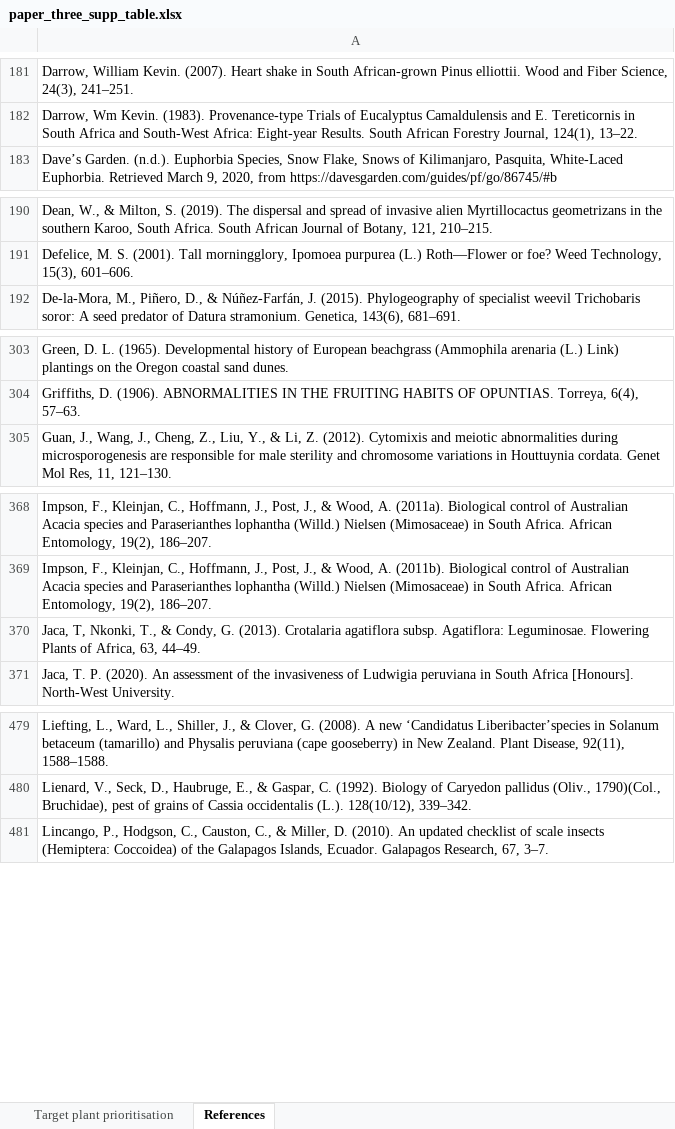
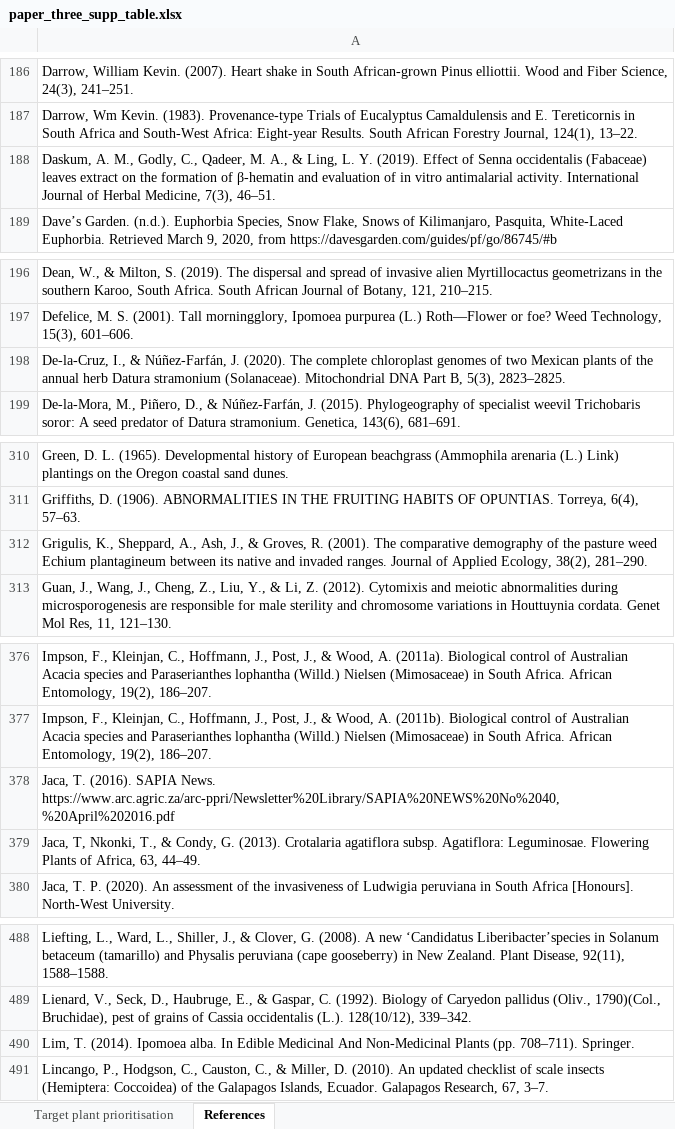
Before and after one commit to guysutton/BTSS_website, an Excel workbook: _data/paper_three_supp_table.xlsx, sheet References, drawn as a sheet; only a part is shown, gaps mark what is left out; values as stored, in another font and other column widths than the file's, no cell formats; the diff covers the shown part only; the diff names each change by its address in the sheet, - before the commit and + after, or states it on an @@ line.

```diff
--- a/_data/paper_three_supp_table.xlsx (sheet References)
+++ b/_data/paper_three_supp_table.xlsx (sheet References)
+row 188: Daskum, A. M., Godly, C., Qadeer, M. A., & Ling, L. Y. (2019). Effect of Senna occidentalis (Fabaceae) leaves extract on the formation of β-hematin and evaluation of in vitro antimalarial activity. International Journal of Herbal Medicine, 7(3), 46–51.
+row 198: De-la-Cruz, I., & Núñez-Farfán, J. (2020). The complete chloroplast genomes of two Mexican plants of the annual herb Datura stramonium (Solanaceae). Mitochondrial DNA Part B, 5(3), 2823–2825.
+row 312: Grigulis, K., Sheppard, A., Ash, J., & Groves, R. (2001). The comparative demography of the pasture weed Echium plantagineum between its native and invaded ranges. Journal of Applied Ecology, 38(2), 281–290.
+row 378: Jaca, T. (2016). SAPIA News. https://www.arc.agric.za/arc-ppri/Newsletter%20Library/SAPIA%20NEWS%20No%2040,%20April%202016.pdf
+row 490: Lim, T. (2014). Ipomoea alba. In Edible Medicinal And Non-Medicinal Plants (pp. 708–711). Springer.
```
Also changed, not shown: 12 added rows elsewhere in this sheet, sheet Target plant prioritisation, cell formats, 6 other files.
